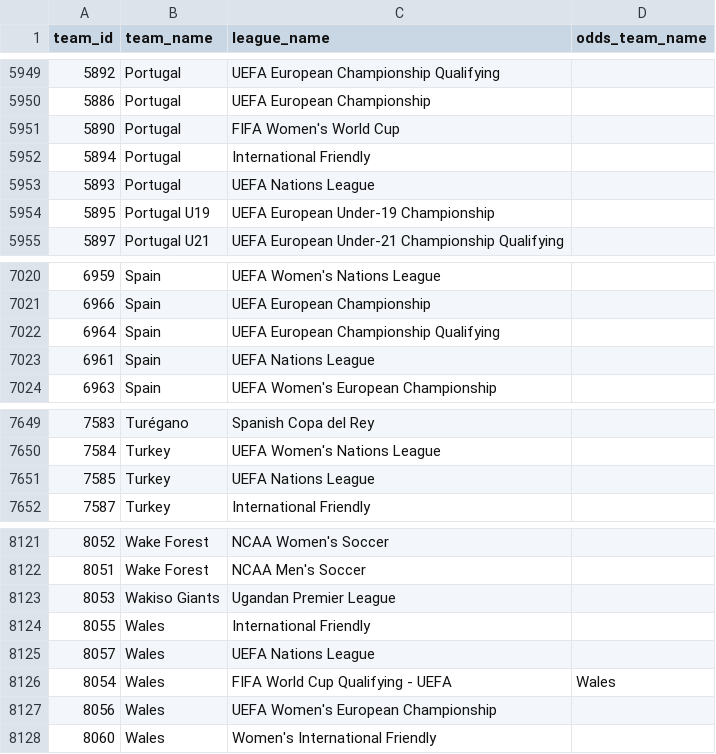
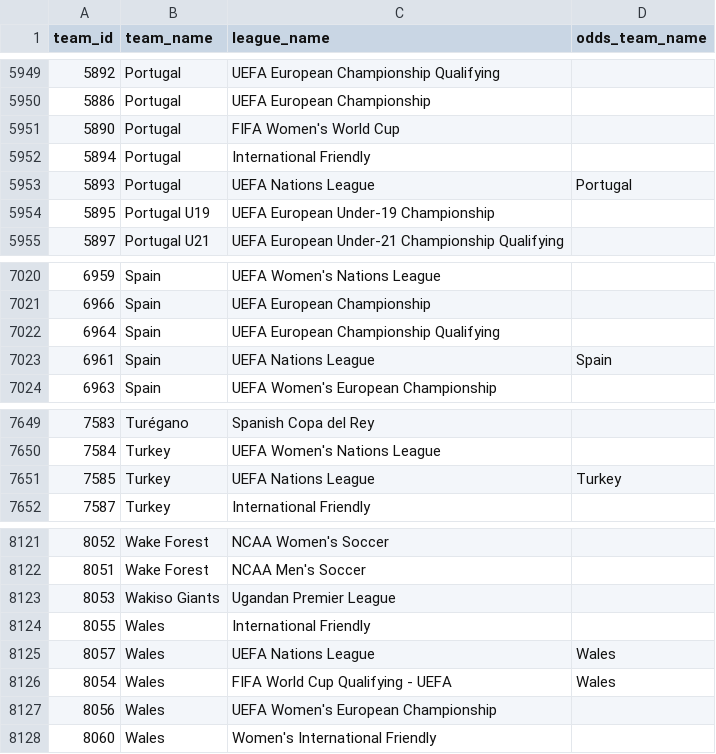
Before and after one commit to ignaciomedinar/goal-genius-dbt, a CSV file: goal_genius_db/seeds/team_names.csv, drawn as a sheet; only a part is shown, gaps mark what is left out; the diff covers the shown part only.

```diff
--- a/goal_genius_db/seeds/team_names.csv
+++ b/goal_genius_db/seeds/team_names.csv
@@ -5952,3 +5952,3 @@
 5894,Portugal,International Friendly,
-5893,Portugal,UEFA Nations League,
+5893,Portugal,UEFA Nations League,Portugal
 5895,Portugal U19,UEFA European Under-19 Championship,
@@ -7022,3 +7022,3 @@
 6964,Spain,UEFA European Championship Qualifying,
-6961,Spain,UEFA Nations League,
+6961,Spain,UEFA Nations League,Spain
 6963,Spain,UEFA Women's European Championship,
@@ -7650,3 +7650,3 @@
 7584,Turkey,UEFA Women's Nations League,
-7585,Turkey,UEFA Nations League,
+7585,Turkey,UEFA Nations League,Turkey
 7587,Turkey,International Friendly,
@@ -8124,3 +8124,3 @@
 8055,Wales,International Friendly,
-8057,Wales,UEFA Nations League,
+8057,Wales,UEFA Nations League,Wales
 8054,Wales,FIFA World Cup Qualifying - UEFA,Wales
```
Also changed, not shown: 11 added rows and 9 edited cells elsewhere in this file.
